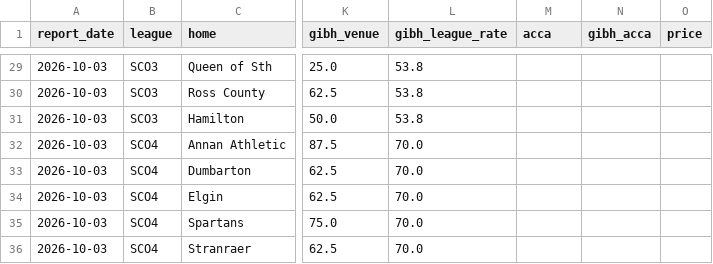
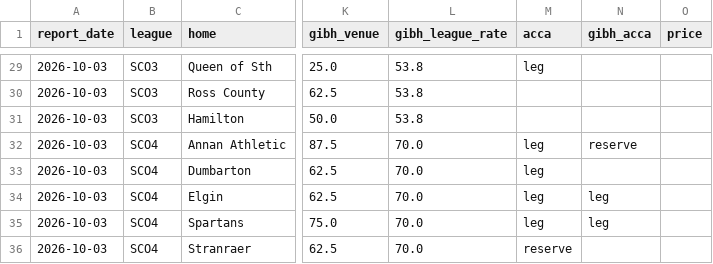
Before and after one commit to Pitchside-App26/pitchside-backend, a CSV file: football_goals/data/history.csv, drawn as a sheet; only a part is shown, gaps mark what is left out; the diff covers the shown part only; the diff names each change by its address in the sheet, - before the commit and + after, or states it on an @@ line.

```diff
--- a/football_goals/data/history.csv
+++ b/football_goals/data/history.csv
-M29 (acca): (empty)
+M29 (acca): leg
-M32:M35 (acca): (empty)
+M32:M35 (acca): leg
-N32 (gibh_acca): (empty)
+N32 (gibh_acca): reserve
-N34:N35 (gibh_acca): (empty)
+N34:N35 (gibh_acca): leg
-M36 (acca): (empty)
+M36 (acca): reserve
```
Also changed, not shown: 21 edited cells elsewhere in this file, 8 other files.
